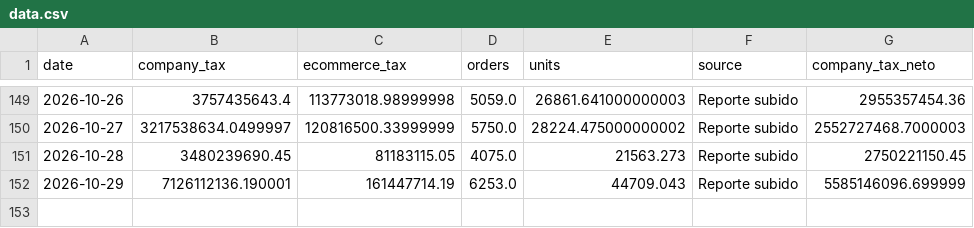
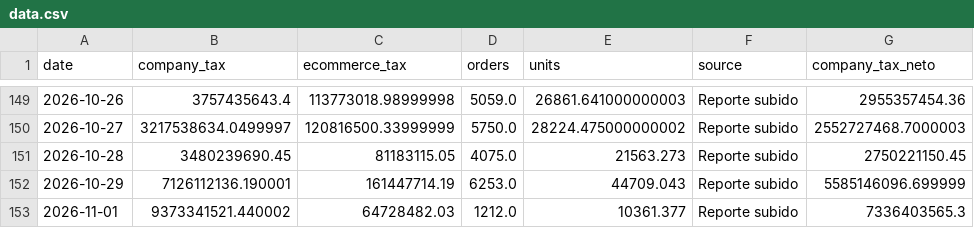
Before and after one commit to 2026-Masonline/masonline-dashboard, a CSV file: data.csv, drawn as a sheet; only a part is shown, gaps mark what is left out; the diff names each change by its address in the sheet, - before the commit and + after, or states it on an @@ line.

Commit message:
Actualizar datos ecommerce - Mes en curso

```diff
--- a/data.csv
+++ b/data.csv
+row 153: 2026-11-01 | 9373341521.440002 | 64728482.03 | 1212.0 | 10361.377 | Reporte subido | 7336403565.3
```
